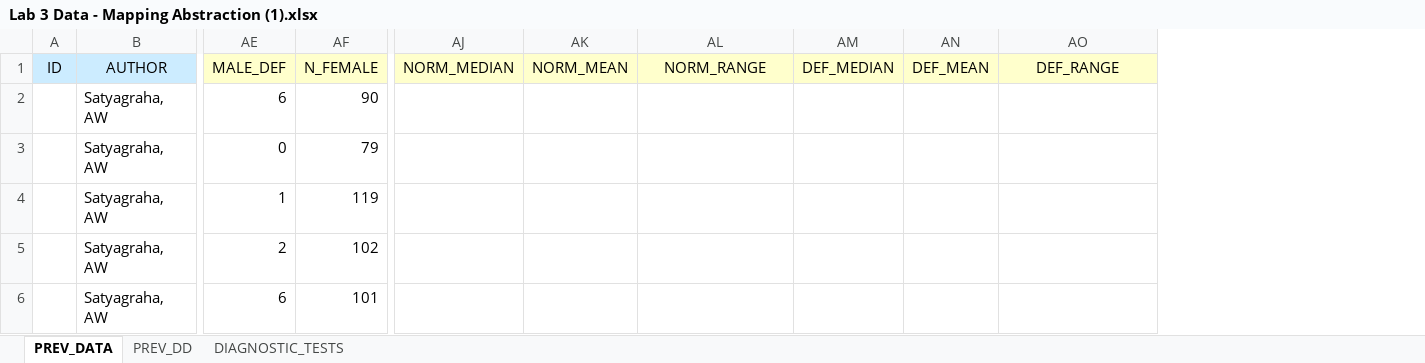
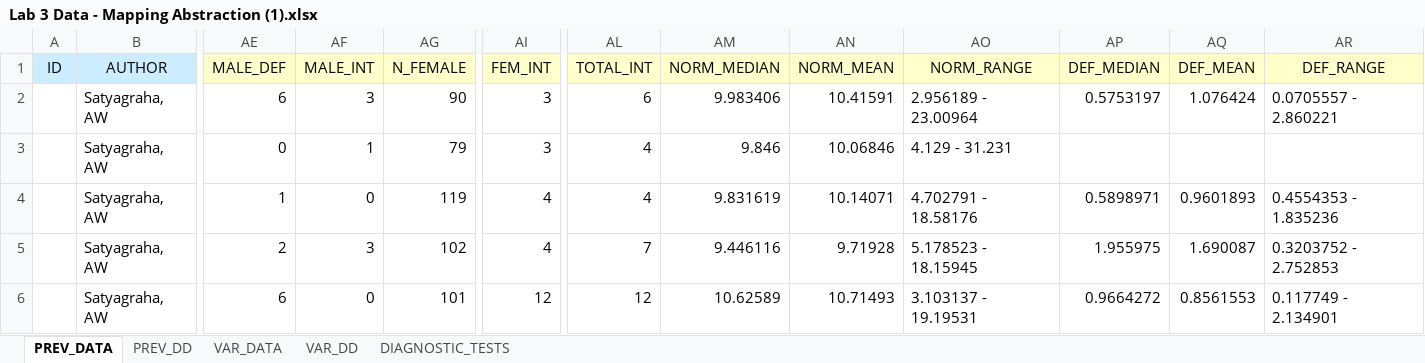
Before and after one commit to ihsanfadil/g6pd, an Excel workbook: data/Lab 3 Data - Mapping Abstraction (1).xlsx, sheet PREV_DATA, drawn as a sheet; only a part is shown, gaps mark what is left out; values as stored, in another font and other column widths than the file's, no borders; charts and pictures not drawn; addresses are those after the commit; the diff covers the shown part only; the diff names each change by its address in the sheet, - before the commit and + after, or states it on an @@ line.

```diff
--- a/data/Lab 3 Data - Mapping Abstraction (1).xlsx (sheet PREV_DATA)
+++ b/data/Lab 3 Data - Mapping Abstraction (1).xlsx (sheet PREV_DATA)
+sheet tab: VAR_DATA
+sheet tab: VAR_DD
+column AF (MALE_INT), rows 2-6: 3 | 1 | 0 | 3 | 0
+column AI (FEM_INT), rows 2-6: 3 | 3 | 4 | 4 | 12
+column AL (TOTAL_INT), rows 2-6: 6 | 4 | 4 | 7 | 12
-AM2 (NORM_MEDIAN): (empty)
+AM2 (NORM_MEDIAN): 9.983406
-AN2 (NORM_MEAN): (empty)
+AN2 (NORM_MEAN): 10.41591
-AO2 (NORM_RANGE): (empty)
+AO2 (NORM_RANGE): 2.956189 - 23.00964
-AP2 (DEF_MEDIAN): (empty)
+AP2 (DEF_MEDIAN): 0.5753197
-AQ2 (DEF_MEAN): (empty)
+AQ2 (DEF_MEAN): 1.076424
-AR2 (DEF_RANGE): (empty)
+AR2 (DEF_RANGE): 0.0705557 - 2.860221
-AM3 (NORM_MEDIAN): (empty)
+AM3 (NORM_MEDIAN): 9.846
-AN3 (NORM_MEAN): (empty)
+AN3 (NORM_MEAN): 10.06846
-AO3 (NORM_RANGE): (empty)
+AO3 (NORM_RANGE): 4.129 - 31.231
-AM4 (NORM_MEDIAN): (empty)
+AM4 (NORM_MEDIAN): 9.831619
-AN4 (NORM_MEAN): (empty)
+AN4 (NORM_MEAN): 10.14071
-AO4 (NORM_RANGE): (empty)
+AO4 (NORM_RANGE): 4.702791 - 18.58176
-AP4 (DEF_MEDIAN): (empty)
+AP4 (DEF_MEDIAN): 0.5898971
-AQ4 (DEF_MEAN): (empty)
+AQ4 (DEF_MEAN): 0.9601893
-AR4 (DEF_RANGE): (empty)
+AR4 (DEF_RANGE): 0.4554353 - 1.835236
-AM5 (NORM_MEDIAN): (empty)
+AM5 (NORM_MEDIAN): 9.446116
-AN5 (NORM_MEAN): (empty)
+AN5 (NORM_MEAN): 9.71928
-AO5 (NORM_RANGE): (empty)
+AO5 (NORM_RANGE): 5.178523 - 18.15945
-AP5 (DEF_MEDIAN): (empty)
+AP5 (DEF_MEDIAN): 1.955975
-AQ5 (DEF_MEAN): (empty)
+AQ5 (DEF_MEAN): 1.690087
-AR5 (DEF_RANGE): (empty)
+AR5 (DEF_RANGE): 0.3203752 - 2.752853
-AM6 (NORM_MEDIAN): (empty)
+AM6 (NORM_MEDIAN): 10.62589
-AN6 (NORM_MEAN): (empty)
+AN6 (NORM_MEAN): 10.71493
-AO6 (NORM_RANGE): (empty)
+AO6 (NORM_RANGE): 3.103137 - 19.19531
-AP6 (DEF_MEDIAN): (empty)
+AP6 (DEF_MEDIAN): 0.9664272
-AQ6 (DEF_MEAN): (empty)
+AQ6 (DEF_MEAN): 0.8561553
-AR6 (DEF_RANGE): (empty)
+AR6 (DEF_RANGE): 0.117749 - 2.134901
```
Also changed, not shown: 207 edited cells and cell formats elsewhere in this sheet, charts or pictures, 4 other files.
